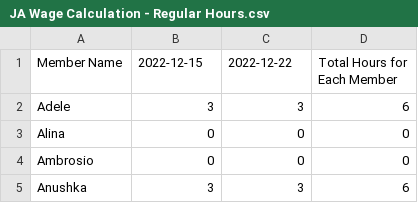
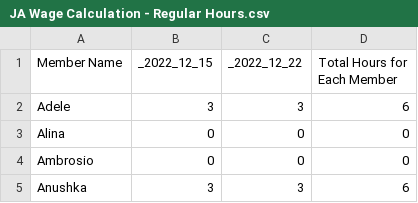
Before and after one commit to mimimelonxxxx/CSE2190-Easy, a CSV file: JA Wage Calculation - Regular Hours.csv, drawn as a sheet; only a part is shown.

```diff
--- a/JA Wage Calculation - Regular Hours.csv
+++ b/JA Wage Calculation - Regular Hours.csv
@@ -1,2 +1,2 @@
-Member Name,2022-12-15,2022-12-22,Total Hours for Each Member
+Member Name,_2022_12_15,_2022_12_22,Total Hours for Each Member
 Adele,3,3,6
```
Also changed, not shown: JA Wage Calculation - Overtime.csv, 3 other files.
